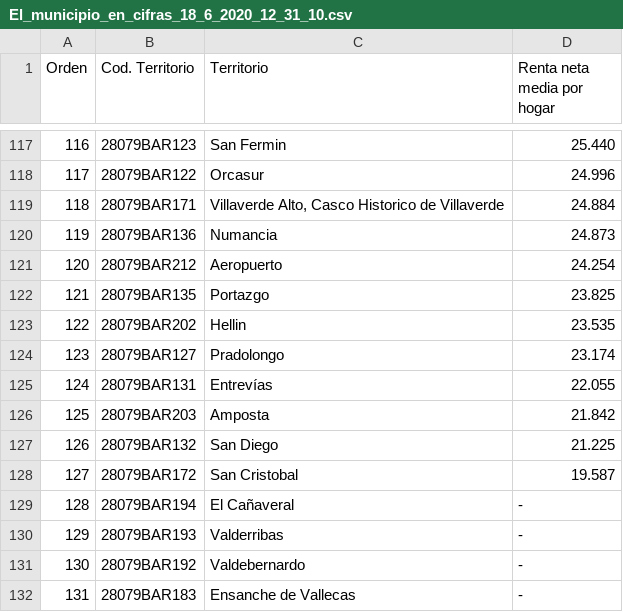
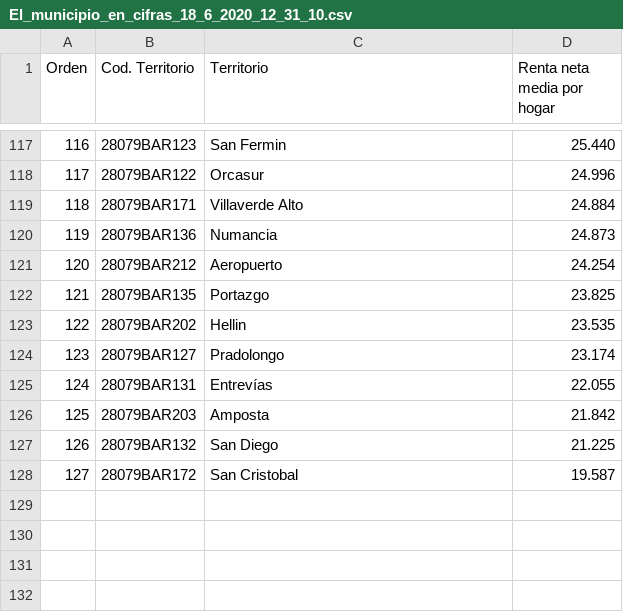
Before and after one commit to Maurochin/Coursera_Capstone, a CSV file: El_municipio_en_cifras_18_6_2020_12_31_10.csv, drawn as a sheet; only a part is shown, gaps mark what is left out.

Commit message:
Update El_municipio_en_cifras_18_6_2020_12_31_10.csv

```diff
--- a/El_municipio_en_cifras_18_6_2020_12_31_10.csv
+++ b/El_municipio_en_cifras_18_6_2020_12_31_10.csv
@@ -118,3 +118,3 @@ Orden;Cod. Territorio;Territorio;Renta neta media por hogar
 117;28079BAR122;Orcasur;24.996
-118;28079BAR171;Villaverde Alto, Casco Historico de Villaverde;24.884
+118;28079BAR171;Villaverde Alto;24.884
 119;28079BAR136;Numancia;24.873
@@ -128,5 +128 @@ Orden;Cod. Territorio;Territorio;Renta neta media por hogar
 127;28079BAR172;San Cristobal;19.587
-128;28079BAR194;El Cañaveral;-
-129;28079BAR193;Valderribas;-
-130;28079BAR192;Valdebernardo;-
-131;28079BAR183;Ensanche de Vallecas;-
```
